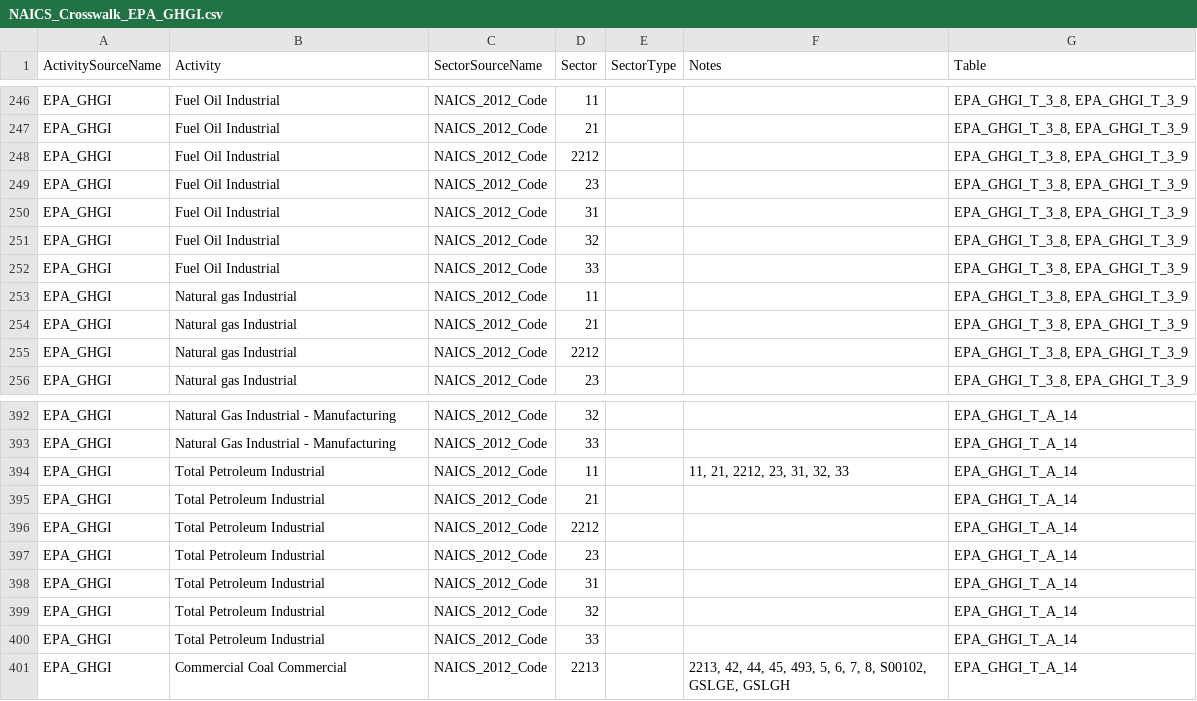
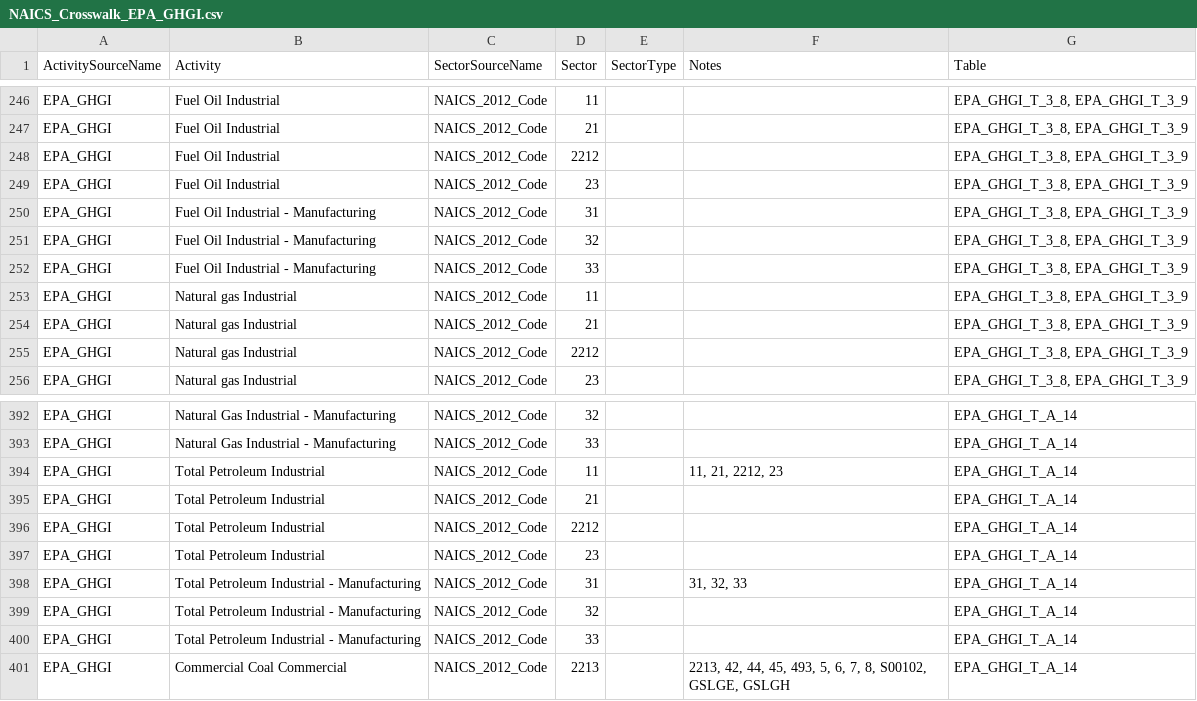
Before and after one commit to USEPA/flowsa, a CSV file: flowsa/data/activitytosectormapping/NAICS_Crosswalk_EPA_GHGI.csv, drawn as a sheet; only a part is shown, gaps mark what is left out.

Commit message:
distinguish activity set names for nonmanufacturing allocation sets; split petroleum emissions into manufacturing and nonmanufacturing; update MECS flows to use as allocation for petroleum fuels

```diff
--- a/flowsa/data/activitytosectormapping/NAICS_Crosswalk_EPA_GHGI.csv
+++ b/flowsa/data/activitytosectormapping/NAICS_Crosswalk_EPA_GHGI.csv
@@ -249,5 +249,5 @@ EPA_GHGI,Fuel Oil Industrial,NAICS_2012_Code,2212,,,"EPA_GHGI_T_3_8, EPA_GHGI_T_
 EPA_GHGI,Fuel Oil Industrial,NAICS_2012_Code,23,,,"EPA_GHGI_T_3_8, EPA_GHGI_T_3_9"
-EPA_GHGI,Fuel Oil Industrial,NAICS_2012_Code,31,,,"EPA_GHGI_T_3_8, EPA_GHGI_T_3_9"
-EPA_GHGI,Fuel Oil Industrial,NAICS_2012_Code,32,,,"EPA_GHGI_T_3_8, EPA_GHGI_T_3_9"
-EPA_GHGI,Fuel Oil Industrial,NAICS_2012_Code,33,,,"EPA_GHGI_T_3_8, EPA_GHGI_T_3_9"
+EPA_GHGI,Fuel Oil Industrial - Manufacturing,NAICS_2012_Code,31,,,"EPA_GHGI_T_3_8, EPA_GHGI_T_3_9"
+EPA_GHGI,Fuel Oil Industrial - Manufacturing,NAICS_2012_Code,32,,,"EPA_GHGI_T_3_8, EPA_GHGI_T_3_9"
+EPA_GHGI,Fuel Oil Industrial - Manufacturing,NAICS_2012_Code,33,,,"EPA_GHGI_T_3_8, EPA_GHGI_T_3_9"
 EPA_GHGI,Natural gas Industrial,NAICS_2012_Code,11,,,"EPA_GHGI_T_3_8, EPA_GHGI_T_3_9"
@@ -393,3 +393,3 @@ EPA_GHGI,Natural Gas Industrial - Manufacturing,NAICS_2012_Code,32,,,EPA_GHGI_T_
 EPA_GHGI,Natural Gas Industrial - Manufacturing,NAICS_2012_Code,33,,,EPA_GHGI_T_A_14
-EPA_GHGI,Total Petroleum Industrial,NAICS_2012_Code,11,,"11, 21, 2212, 23, 31, 32, 33",EPA_GHGI_T_A_14
+EPA_GHGI,Total Petroleum Industrial,NAICS_2012_Code,11,,"11, 21, 2212, 23",EPA_GHGI_T_A_14
 EPA_GHGI,Total Petroleum Industrial,NAICS_2012_Code,21,,,EPA_GHGI_T_A_14
@@ -397,5 +397,5 @@ EPA_GHGI,Total Petroleum Industrial,NAICS_2012_Code,2212,,,EPA_GHGI_T_A_14
 EPA_GHGI,Total Petroleum Industrial,NAICS_2012_Code,23,,,EPA_GHGI_T_A_14
-EPA_GHGI,Total Petroleum Industrial,NAICS_2012_Code,31,,,EPA_GHGI_T_A_14
-EPA_GHGI,Total Petroleum Industrial,NAICS_2012_Code,32,,,EPA_GHGI_T_A_14
-EPA_GHGI,Total Petroleum Industrial,NAICS_2012_Code,33,,,EPA_GHGI_T_A_14
+EPA_GHGI,Total Petroleum Industrial - Manufacturing,NAICS_2012_Code,31,,"31, 32, 33",EPA_GHGI_T_A_14
+EPA_GHGI,Total Petroleum Industrial - Manufacturing,NAICS_2012_Code,32,,,EPA_GHGI_T_A_14
+EPA_GHGI,Total Petroleum Industrial - Manufacturing,NAICS_2012_Code,33,,,EPA_GHGI_T_A_14
 EPA_GHGI,Commercial Coal Commercial,NAICS_2012_Code,2213,,"2213, 42, 44, 45, 493, 5, 6, 7, 8, S00102, GSLGE, GSLGH",EPA_GHGI_T_A_14
```
Also changed, not shown: 3 other files.
